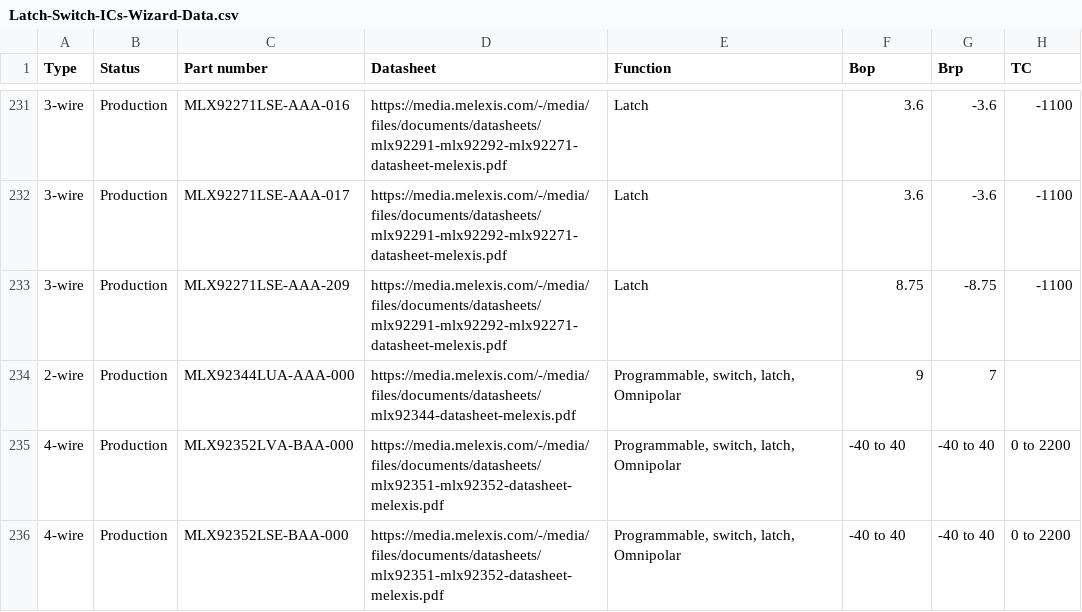
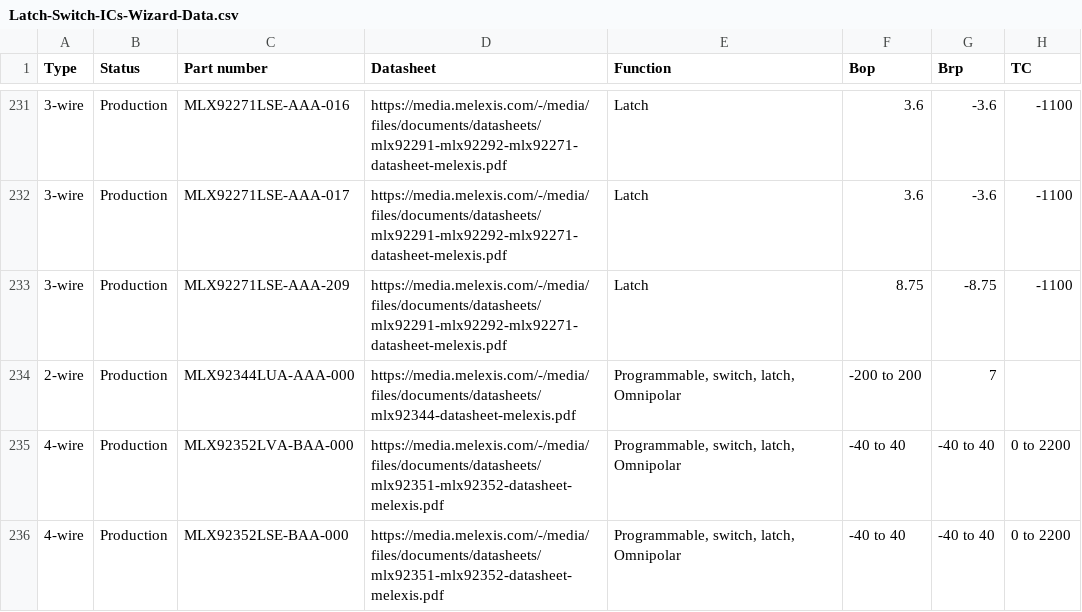
Before and after one commit to MelexisBC/Wizard--Latch-Switch-ICs-Data, a CSV file: Latch-Switch-ICs-Wizard-Data.csv, drawn as a sheet; only a part is shown, gaps mark what is left out; the diff names each change by its address in the sheet, - before the commit and + after, or states it on an @@ line.

Commit message:
Wizard - Latch and switch ICs - Google sheet updated

```diff
--- a/Latch-Switch-ICs-Wizard-Data.csv
+++ b/Latch-Switch-ICs-Wizard-Data.csv
-F234 (Bop): 9
+F234 (Bop): -200 to 200
```
